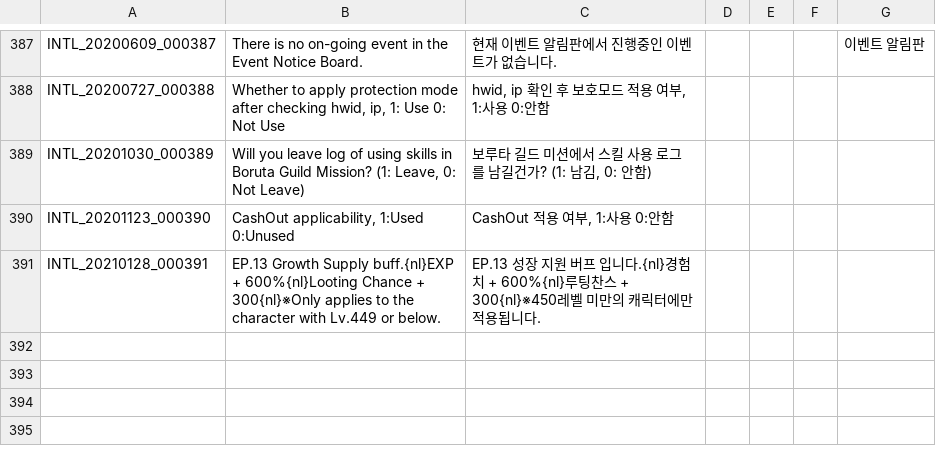
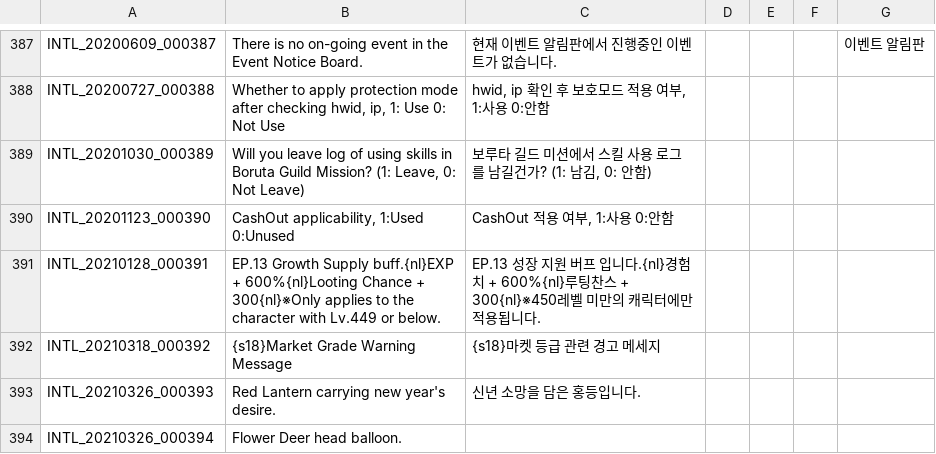
Before and after one commit to Treeofsavior/RussianTranslation, a TSV file: INTL.tsv, drawn as a sheet; only a part is shown, gaps mark what is left out.

```diff
--- a/INTL.tsv
+++ b/INTL.tsv
@@ -391 +391,4 @@ INTL_20201123_000390	CashOut applicability, 1:Used 0:Unused	CashOut 적용 여
 INTL_20210128_000391	EP.13 Growth Supply buff.{nl}EXP + 600%{nl}Looting Chance + 300{nl}※Only applies to the character with Lv.449 or below.	EP.13 성장 지원 버프 입니다.{nl}경험치 + 600%{nl}루팅찬스 + 300{nl}※450레벨 미만의 캐릭터에만 적용됩니다.			
+INTL_20210318_000392	{s18}Market Grade Warning Message	{s18}마켓 등급 관련 경고 메세지				
+INTL_20210326_000393	Red Lantern carrying new year's desire.	신년 소망을 담은 홍등입니다.				
+INTL_20210326_000394	Flower Deer head balloon.
```
Also changed, not shown: QUEST_LV_0500.tsv, 4 other files.
